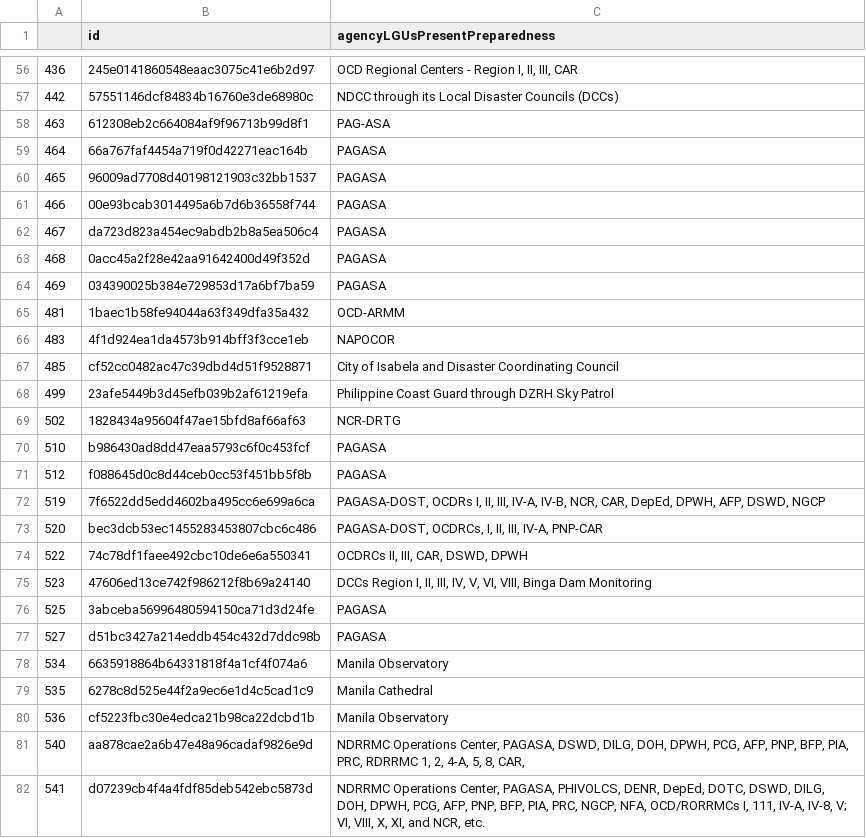
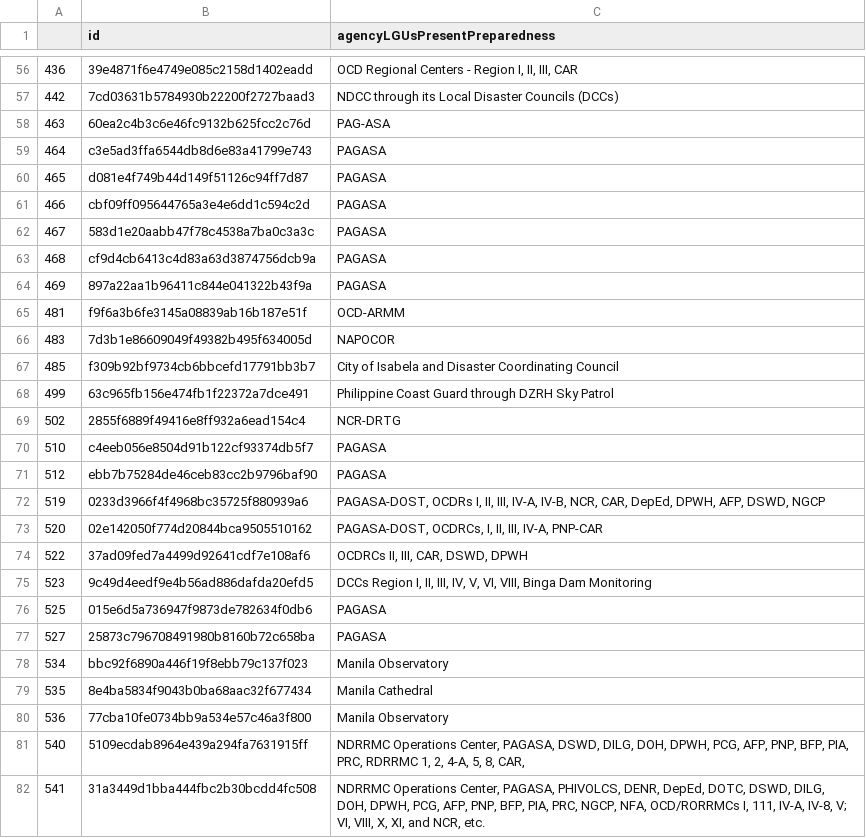
Before and after one commit to SkIym/SakunaGraPH, a CSV file: etl/data/gda_prep.csv, drawn as a sheet; only a part is shown, gaps mark what is left out; the diff covers the shown part only.

```diff
--- a/etl/data/gda_prep.csv
+++ b/etl/data/gda_prep.csv
@@ -56,27 +56,27 @@
-436,245e0141860548eaac3075c41e6b2d97,"OCD Regional Centers - Region I, II, III, CAR"
-442,57551146dcf84834b16760e3de68980c,NDCC through its Local Disaster Councils (DCCs)
-463,612308eb2c664084af9f96713b99d8f1,PAG-ASA
-464,66a767faf4454a719f0d42271eac164b,PAGASA
-465,96009ad7708d40198121903c32bb1537,PAGASA
-466,00e93bcab3014495a6b7d6b36558f744,PAGASA
-467,da723d823a454ec9abdb2b8a5ea506c4,PAGASA
-468,0acc45a2f28e42aa91642400d49f352d,PAGASA
-469,034390025b384e729853d17a6bf7ba59,PAGASA
-481,1baec1b58fe94044a63f349dfa35a432,OCD-ARMM
-483,4f1d924ea1da4573b914bff3f3cce1eb,NAPOCOR
-485,cf52cc0482ac47c39dbd4d51f9528871,City of Isabela and Disaster Coordinating Council
-499,23afe5449b3d45efb039b2af61219efa,Philippine Coast Guard through DZRH Sky Patrol
-502,1828434a95604f47ae15bfd8af66af63,NCR-DRTG
-510,b986430ad8dd47eaa5793c6f0c453fcf,PAGASA
-512,f088645d0c8d44ceb0cc53f451bb5f8b,PAGASA
-519,7f6522dd5edd4602ba495cc6e699a6ca,"PAGASA-DOST, OCDRs I, II, III, IV-A, IV-B, NCR, CAR, DepEd, DPWH, AFP, DSWD, NGCP"
-520,bec3dcb53ec1455283453807cbc6c486,"PAGASA-DOST, OCDRCs, I, II, III, IV-A, PNP-CAR"
-522,74c78df1faee492cbc10de6e6a550341,"OCDRCs II, III, CAR, DSWD, DPWH"
-523,47606ed13ce742f986212f8b69a24140,"DCCs Region I, II, III, IV, V, VI, VIII, Binga Dam Monitoring"
-525,3abceba56996480594150ca71d3d24fe,PAGASA
-527,d51bc3427a214eddb454c432d7ddc98b,PAGASA
-534,6635918864b64331818f4a1cf4f074a6,Manila Observatory
-535,6278c8d525e44f2a9ec6e1d4c5cad1c9,Manila Cathedral
-536,cf5223fbc30e4edca21b98ca22dcbd1b,Manila Observatory
-540,aa878cae2a6b47e48a96cadaf9826e9d,"NDRRMC Operations Center, PAGASA, DSWD, DILG, DOH, DPWH, PCG, AFP, PNP, BFP, PIA, PRC, RDRRMC 1, 2, 4-A, 5, 8, CAR,"
-541,d07239cb4f4a4fdf85deb542ebc5873d,"NDRRMC Operations Center, PAGASA, PHIVOLCS, DENR, DepEd, DOTC, DSWD, DILG, DOH, DPWH, PCG, AFP, PNP, BFP, PIA, PRC, NGCP, NFA, OCD/RORRMCs I, 111, IV-A, IV-8, V; VI, VIII, X, XI, and NCR, etc."
+436,39e4871f6e4749e085c2158d1402eadd,"OCD Regional Centers - Region I, II, III, CAR"
+442,7cd03631b5784930b22200f2727baad3,NDCC through its Local Disaster Councils (DCCs)
+463,60ea2c4b3c6e46fc9132b625fcc2c76d,PAG-ASA
+464,c3e5ad3ffa6544db8d6e83a41799e743,PAGASA
+465,d081e4f749b44d149f51126c94ff7d87,PAGASA
+466,cbf09ff095644765a3e4e6dd1c594c2d,PAGASA
+467,583d1e20aabb47f78c4538a7ba0c3a3c,PAGASA
+468,cf9d4cb6413c4d83a63d3874756dcb9a,PAGASA
+469,897a22aa1b96411c844e041322b43f9a,PAGASA
+481,f9f6a3b6fe3145a08839ab16b187e51f,OCD-ARMM
+483,7d3b1e86609049f49382b495f634005d,NAPOCOR
+485,f309b92bf9734cb6bbcefd17791bb3b7,City of Isabela and Disaster Coordinating Council
+499,63c965fb156e474fb1f22372a7dce491,Philippine Coast Guard through DZRH Sky Patrol
+502,2855f6889f49416e8ff932a6ead154c4,NCR-DRTG
+510,c4eeb056e8504d91b122cf93374db5f7,PAGASA
+512,ebb7b75284de46ceb83cc2b9796baf90,PAGASA
+519,0233d3966f4f4968bc35725f880939a6,"PAGASA-DOST, OCDRs I, II, III, IV-A, IV-B, NCR, CAR, DepEd, DPWH, AFP, DSWD, NGCP"
+520,02e142050f774d20844bca9505510162,"PAGASA-DOST, OCDRCs, I, II, III, IV-A, PNP-CAR"
+522,37ad09fed7a4499d92641cdf7e108af6,"OCDRCs II, III, CAR, DSWD, DPWH"
+523,9c49d4eedf9e4b56ad886dafda20efd5,"DCCs Region I, II, III, IV, V, VI, VIII, Binga Dam Monitoring"
+525,015e6d5a736947f9873de782634f0db6,PAGASA
+527,25873c796708491980b8160b72c658ba,PAGASA
+534,bbc92f6890a446f19f8ebb79c137f023,Manila Observatory
+535,8e4ba5834f9043b0ba68aac32f677434,Manila Cathedral
+536,77cba10fe0734bb9a534e57c46a3f800,Manila Observatory
+540,5109ecdab8964e439a294fa7631915ff,"NDRRMC Operations Center, PAGASA, DSWD, DILG, DOH, DPWH, PCG, AFP, PNP, BFP, PIA, PRC, RDRRMC 1, 2, 4-A, 5, 8, CAR,"
+541,31a3449d1bba444fbc2b30bcdd4fc508,"NDRRMC Operations Center, PAGASA, PHIVOLCS, DENR, DepEd, DOTC, DSWD, DILG, DOH, DPWH, PCG, AFP, PNP, BFP, PIA, PRC, NGCP, NFA, OCD/RORRMCs I, 111, IV-A, IV-8, V; VI, VIII, X, XI, and NCR, etc."
```
Also changed, not shown: 55 edited cells elsewhere in this file, etl/data/gda.csv, etl/data/gda_incidents.csv, 4 other files.
